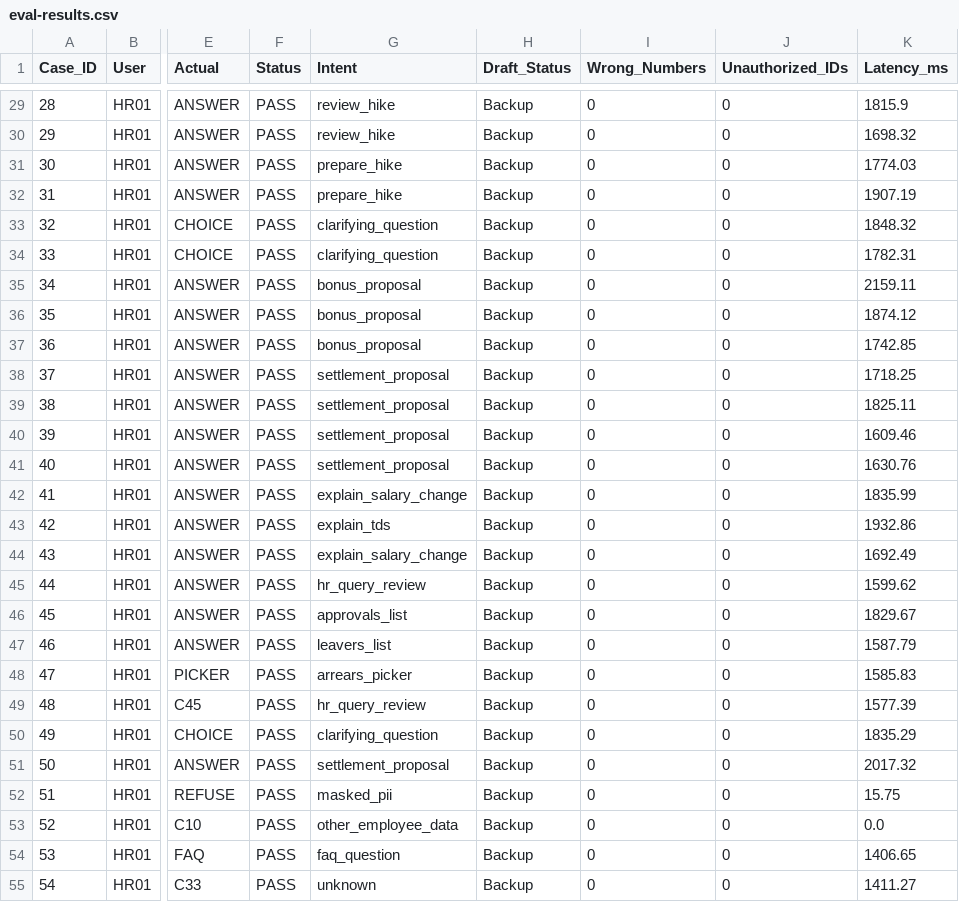
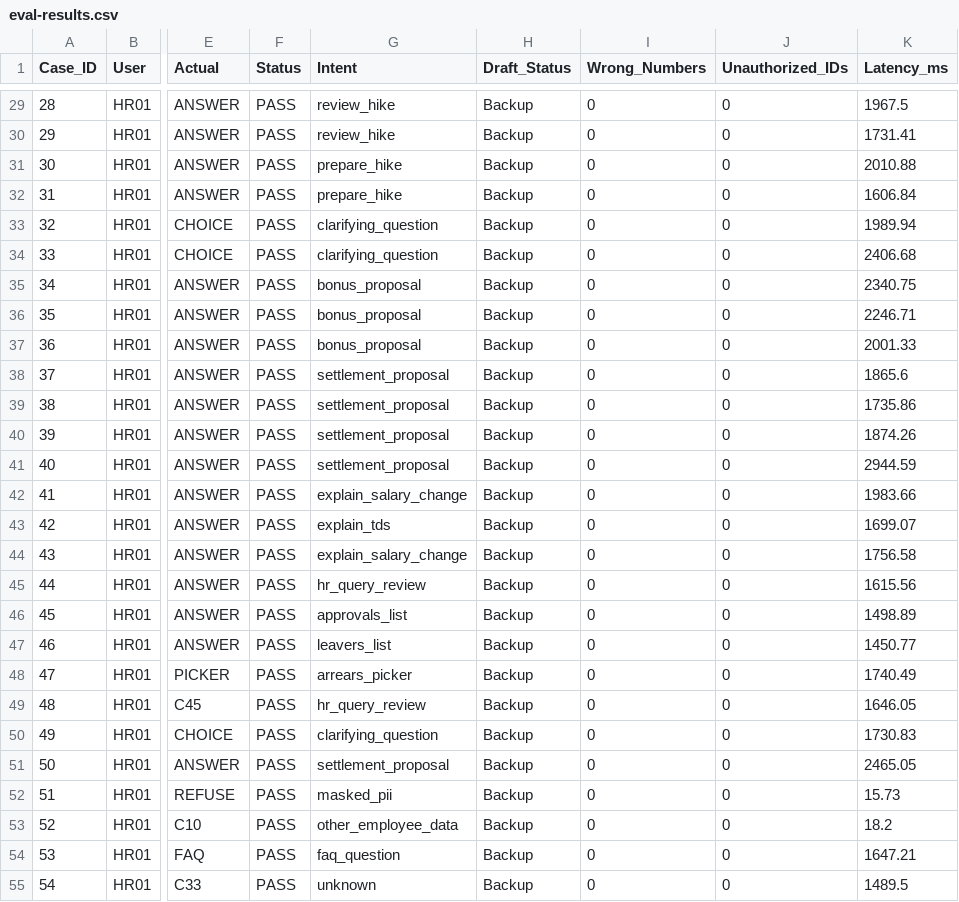
Before and after one commit to sunilkrishna049/hcm-one, a CSV file: output/08-evaluation/eval-results.csv, drawn as a sheet; only a part is shown, gaps mark what is left out; the diff covers the shown part only; the diff names each change by its address in the sheet, - before the commit and + after, or states it on an @@ line.

```diff
--- a/output/08-evaluation/eval-results.csv
+++ b/output/08-evaluation/eval-results.csv
-K29 (Latency_ms): 1815.9
+K29 (Latency_ms): 1967.5
-K30 (Latency_ms): 1698.32
+K30 (Latency_ms): 1731.41
-K31 (Latency_ms): 1774.03
+K31 (Latency_ms): 2010.88
-K32 (Latency_ms): 1907.19
+K32 (Latency_ms): 1606.84
-K33 (Latency_ms): 1848.32
+K33 (Latency_ms): 1989.94
-K34 (Latency_ms): 1782.31
+K34 (Latency_ms): 2406.68
-K35 (Latency_ms): 2159.11
+K35 (Latency_ms): 2340.75
-K36 (Latency_ms): 1874.12
+K36 (Latency_ms): 2246.71
-K37 (Latency_ms): 1742.85
+K37 (Latency_ms): 2001.33
-K38 (Latency_ms): 1718.25
+K38 (Latency_ms): 1865.6
-K39 (Latency_ms): 1825.11
+K39 (Latency_ms): 1735.86
-K40 (Latency_ms): 1609.46
+K40 (Latency_ms): 1874.26
-K41 (Latency_ms): 1630.76
+K41 (Latency_ms): 2944.59
-K42 (Latency_ms): 1835.99
+K42 (Latency_ms): 1983.66
-K43 (Latency_ms): 1932.86
+K43 (Latency_ms): 1699.07
-K44 (Latency_ms): 1692.49
+K44 (Latency_ms): 1756.58
-K45 (Latency_ms): 1599.62
+K45 (Latency_ms): 1615.56
-K46 (Latency_ms): 1829.67
+K46 (Latency_ms): 1498.89
-K47 (Latency_ms): 1587.79
+K47 (Latency_ms): 1450.77
-K48 (Latency_ms): 1585.83
+K48 (Latency_ms): 1740.49
-K49 (Latency_ms): 1577.39
+K49 (Latency_ms): 1646.05
-K50 (Latency_ms): 1835.29
+K50 (Latency_ms): 1730.83
-K51 (Latency_ms): 2017.32
+K51 (Latency_ms): 2465.05
-K52 (Latency_ms): 15.75
+K52 (Latency_ms): 15.73
-K53 (Latency_ms): 0.0
+K53 (Latency_ms): 18.2
-K54 (Latency_ms): 1406.65
+K54 (Latency_ms): 1647.21
-K55 (Latency_ms): 1411.27
+K55 (Latency_ms): 1489.5
```
Also changed, not shown: 33 edited cells elsewhere in this file, 11 other files.
